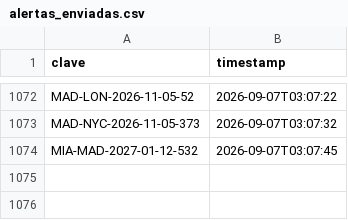
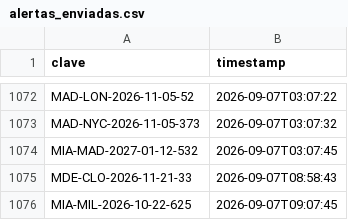
Before and after one commit to Felipebarv25/app-vuelos, a CSV file: datos/alertas_enviadas.csv, drawn as a sheet; only a part is shown, gaps mark what is left out; the diff names each change by its address in the sheet, - before the commit and + after, or states it on an @@ line.

```diff
--- a/datos/alertas_enviadas.csv
+++ b/datos/alertas_enviadas.csv
+row 1075: MDE-CLO-2026-11-21-33 | 2026-09-07T08:58:43
+row 1076: MIA-MIL-2026-10-22-625 | 2026-09-07T09:07:45
```
Also changed, not shown: 4 other files.
